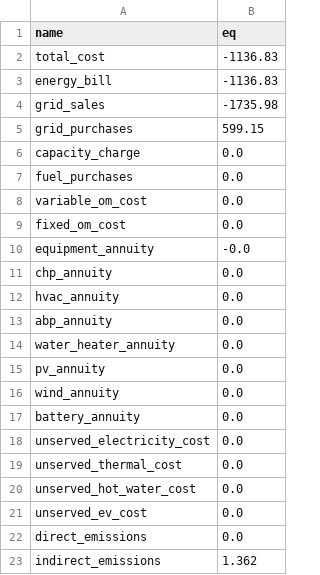
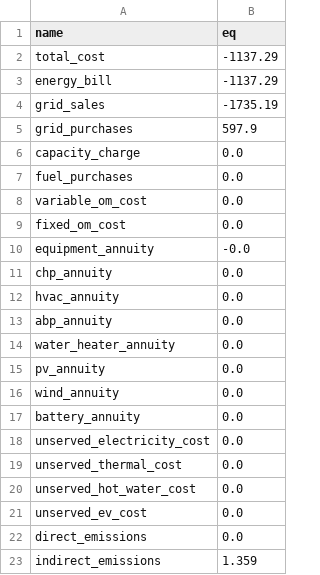
Before and after one commit to pduenas/decarb, a CSV file: examples/annual/out/eq1.csv, drawn as a sheet.

```diff
--- a/examples/annual/out/eq1.csv
+++ b/examples/annual/out/eq1.csv
@@ -1,6 +1,6 @@
 name,eq
-total_cost,-1136.83
-energy_bill,-1136.83
-grid_sales,-1735.98
-grid_purchases,599.15
+total_cost,-1137.29
+energy_bill,-1137.29
+grid_sales,-1735.19
+grid_purchases,597.9
 capacity_charge,0.0
@@ -22,2 +22,2 @@ unserved_ev_cost,0.0
 direct_emissions,0.0
-indirect_emissions,1.362
+indirect_emissions,1.359
```
Also changed, not shown: 4 other files.
